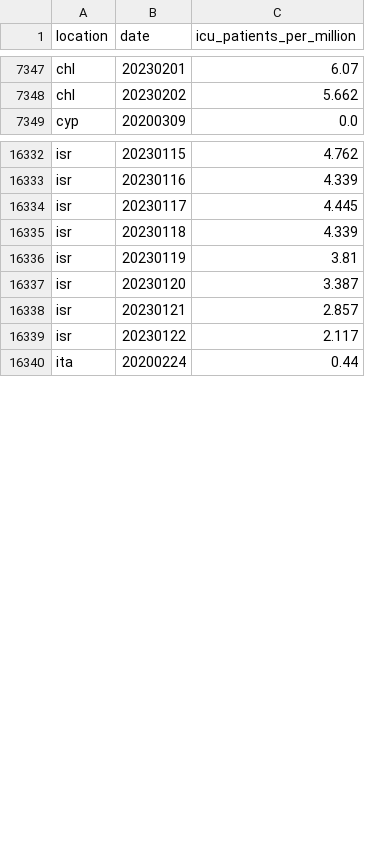
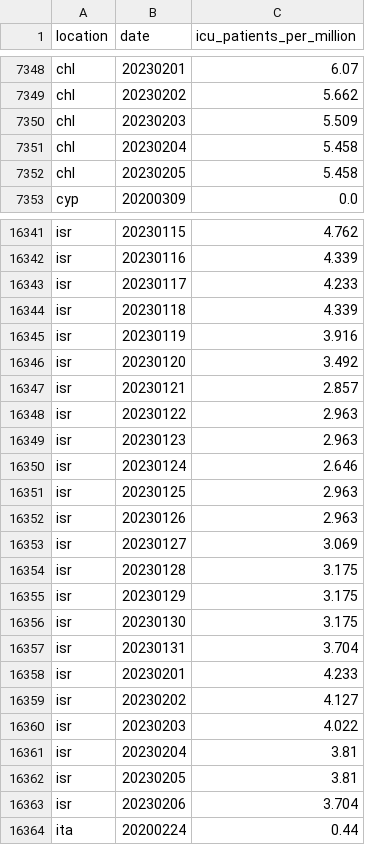
Before and after one commit to open-numbers/ddf--owid--covid_19, a CSV file: ddf--datapoints--icu_patients_per_million--by--location--date.csv, drawn as a sheet; only a part is shown, gaps mark what is left out; the diff covers the shown part only.

```diff
--- a/ddf--datapoints--icu_patients_per_million--by--location--date.csv
+++ b/ddf--datapoints--icu_patients_per_million--by--location--date.csv
@@ -7348,2 +7349,5 @@ chl,20230201,6.07
 chl,20230202,5.662
+chl,20230203,5.509
+chl,20230204,5.458
+chl,20230205,5.458
 cyp,20200309,0.0
@@ -16333,8 +16342,23 @@ isr,20230115,4.762
 isr,20230116,4.339
-isr,20230117,4.445
+isr,20230117,4.233
 isr,20230118,4.339
-isr,20230119,3.81
-isr,20230120,3.387
+isr,20230119,3.916
+isr,20230120,3.492
 isr,20230121,2.857
-isr,20230122,2.117
+isr,20230122,2.963
+isr,20230123,2.963
+isr,20230124,2.646
+isr,20230125,2.963
+isr,20230126,2.963
+isr,20230127,3.069
+isr,20230128,3.175
+isr,20230129,3.175
+isr,20230130,3.175
+isr,20230131,3.704
+isr,20230201,4.233
+isr,20230202,4.127
+isr,20230203,4.022
+isr,20230204,3.81
+isr,20230205,3.81
+isr,20230206,3.704
 ita,20200224,0.44
```
Also changed, not shown: 14 added rows and 53 edited cells elsewhere in this file, ddf--datapoints--hosp_patients--by--location--date.csv, ddf--datapoints--hosp_patients_per_million--by--location--date.csv, 34 other files.
